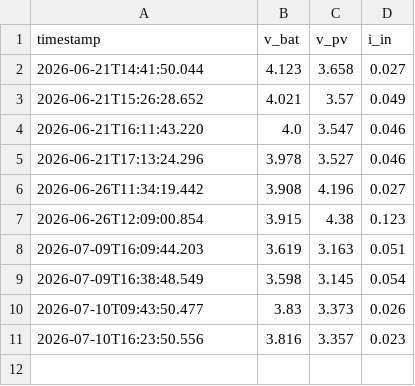
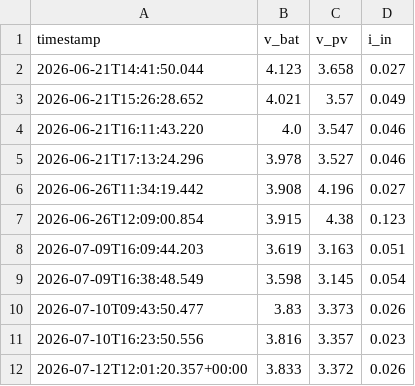
Before and after one commit to iandownie07/buoy-data, a CSV file: power_history.csv, drawn as a sheet.

```diff
--- a/power_history.csv
+++ b/power_history.csv
@@ -11 +11,2 @@ timestamp,v_bat,v_pv,i_in
 2026-07-10T16:23:50.556,3.816,3.357,0.023
+2026-07-12T12:01:20.357+00:00,3.833,3.372,0.026
```
Also changed, not shown: 1 other file.
